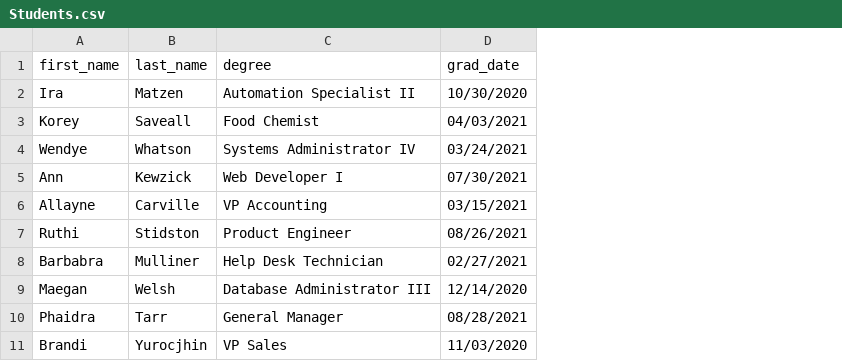
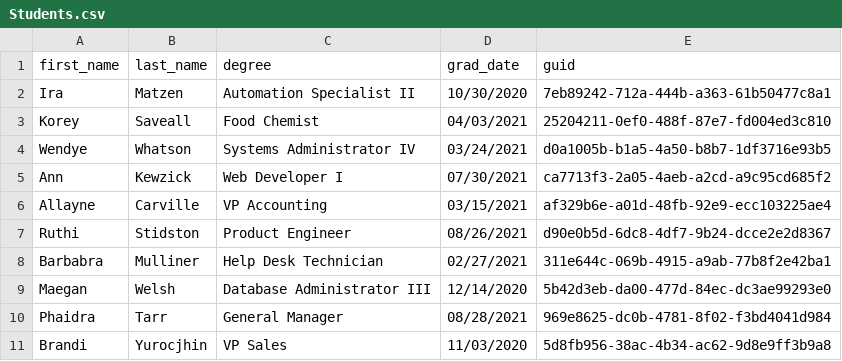
Before and after one commit to adamkraus6/RecruiterPathway, a CSV file: RecruiterPathway/Models/SeedData/Students.csv, drawn as a sheet; only a part is shown; the diff names each change by its address in the sheet, - before the commit and + after, or states it on an @@ line.

Commit message:
#70 - Fix all errors related to deleting linked objects - This patches all but 9 of the tests, mostly related to dealing with the linked objects. - Also patches deleting students with us removing all links BEFORE going for the delete. - Remaining testing issues are related to the links and duplicate keys related to the linked objects (this needs more research into why this is occuring) - Also implements the migration to pure GUIDs across everything, including students (Need to fix the add fields still but everything in teh backend has been changed. Thought this might have been an issue with some of the strange Id stuff)

```diff
--- a/RecruiterPathway/Models/SeedData/Students.csv
+++ b/RecruiterPathway/Models/SeedData/Students.csv
+column E (guid), rows 2-11: 7eb89242-712a-444b-a363-61b50477c8a1 | 25204211-0ef0-488f-87e7-fd004ed3c810 | d0a1005b-b1a5-4a50-b8b7-1df3716e93b5 | ca7713f3-2a05-4aeb-a2cd-a9c95cd685f2 | af329b6e-a01d-48fb-92e9-ecc103225ae4 | d90e0b5d-6dc8-4df7-9b24-dcce2e2d8367 | 311e644c-069b-4915-a9ab-77b8f2e42ba1 | 5b42d3eb-da00-477d-84ec-dc3ae99293e0 | 969e8625-dc0b-4781-8f02-f3bd4041d984 | 5d8fb956-38ac-4b34-ac62-9d8e9ff3b9a8
```
Also changed, not shown: 6 other files.
